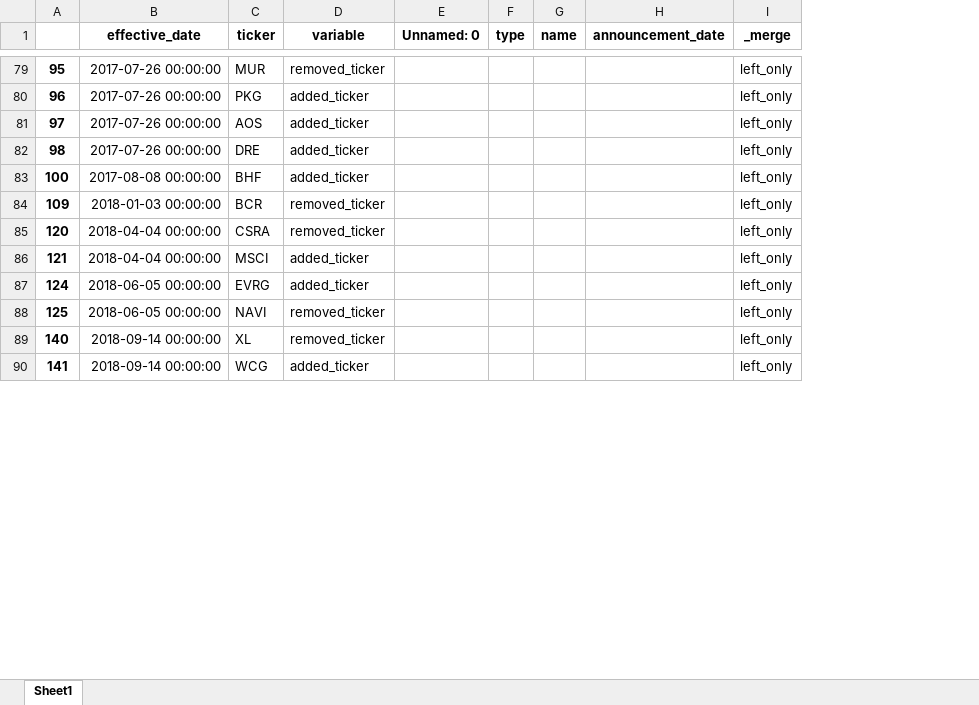
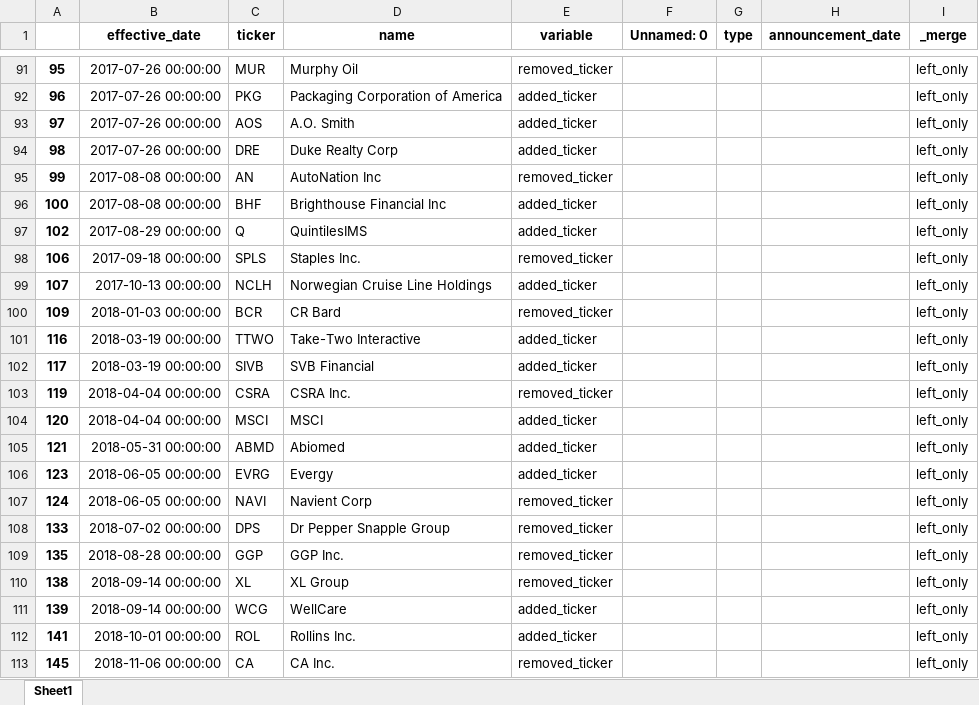
Before and after one commit to yingchen0505/analyzingalpha, an Excel workbook: sp500-historical-components-and-changes/wiki_unique.xlsx, sheet Sheet1, drawn as a sheet; only a part is shown, gaps mark what is left out; values as stored, in another font and other column widths than the file's, no borders; removed rows and columns are numbered as before the commit, all else as after; the diff covers the shown part only; the diff names each change by its address in the sheet, - before the commit and + after, or states it on an @@ line.

```diff
--- a/sp500-historical-components-and-changes/wiki_unique.xlsx (sheet Sheet1)
+++ b/sp500-historical-components-and-changes/wiki_unique.xlsx (sheet Sheet1)
+column D (name), rows 91-94: Murphy Oil | Packaging Corporation of America | A.O. Smith | Duke Realty Corp; row 96: Brighthouse Financial Inc; row 100: CR Bard; rows 104-105: MSCI | Abiomed; rows 107-108: Navient Corp | Dr Pepper Snapple Group; row 110: XL Group; row 112: Rollins Inc.
-column G (name), empty
+row 95: 99 | 2017-08-08 00:00:00 | AN | AutoNation Inc | removed_ticker |  |  |  | left_only
+row 97: 102 | 2017-08-29 00:00:00 | Q | QuintilesIMS | added_ticker |  |  |  | left_only
+row 98: 106 | 2017-09-18 00:00:00 | SPLS | Staples Inc. | removed_ticker |  |  |  | left_only
+row 99: 107 | 2017-10-13 00:00:00 | NCLH | Norwegian Cruise Line Holdings | added_ticker |  |  |  | left_only
+row 101: 116 | 2018-03-19 00:00:00 | TTWO | Take-Two Interactive | added_ticker |  |  |  | left_only
+row 102: 117 | 2018-03-19 00:00:00 | SIVB | SVB Financial | added_ticker |  |  |  | left_only
+row 103: 119 | 2018-04-04 00:00:00 | CSRA | CSRA Inc. | removed_ticker |  |  |  | left_only
-C104 (ticker): CSRA
+C104 (ticker): MSCI
-E104 (variable): removed_ticker
+E104 (variable): added_ticker
-B105 (effective_date): 2018-04-04 00:00:00
+B105 (effective_date): 2018-05-31 00:00:00
-C105 (ticker): MSCI
+C105 (ticker): ABMD
+row 106: 123 | 2018-06-05 00:00:00 | EVRG | Evergy | added_ticker |  |  |  | left_only
-C107 (ticker): EVRG
+C107 (ticker): NAVI
-E107 (variable): added_ticker
+E107 (variable): removed_ticker
-A108: 125
+A108: 133
-B108 (effective_date): 2018-06-05 00:00:00
+B108 (effective_date): 2018-07-02 00:00:00
-C108 (ticker): NAVI
+C108 (ticker): DPS
+row 109: 135 | 2018-08-28 00:00:00 | GGP | GGP Inc. | removed_ticker |  |  |  | left_only
-A110: 140
+A110: 138
+row 111: 139 | 2018-09-14 00:00:00 | WCG | WellCare | added_ticker |  |  |  | left_only
-B112 (effective_date): 2018-09-14 00:00:00
+B112 (effective_date): 2018-10-01 00:00:00
-C112 (ticker): WCG
+C112 (ticker): ROL
+row 113: 145 | 2018-11-06 00:00:00 | CA | CA Inc. | removed_ticker |  |  |  | left_only
```
Also changed, not shown: 33 added rows, 1 removed row and 9 edited cells elsewhere in this sheet, sp500-historical-components-and-changes/inner_join.xlsx, sp500-historical-components-and-changes/scraping_unique.xlsx, 1 other file.
